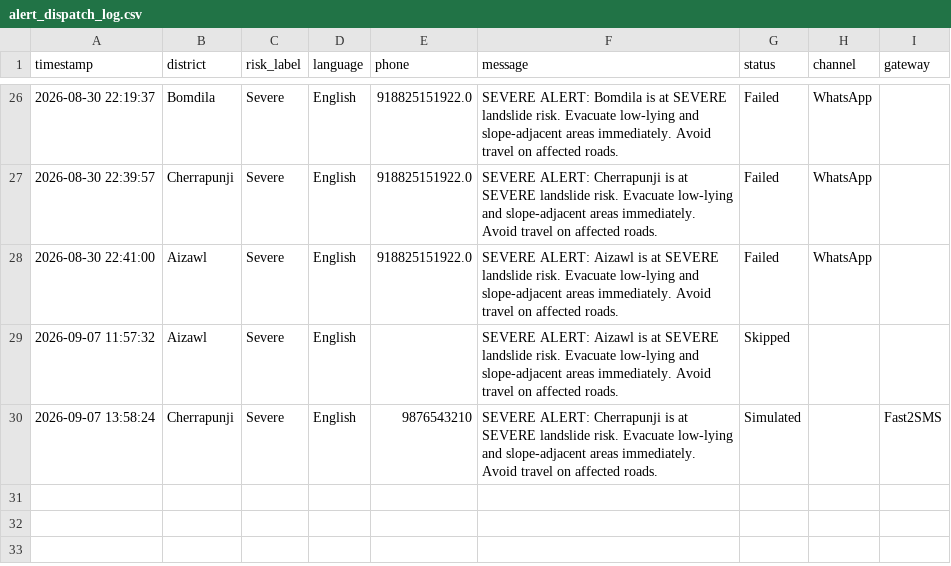
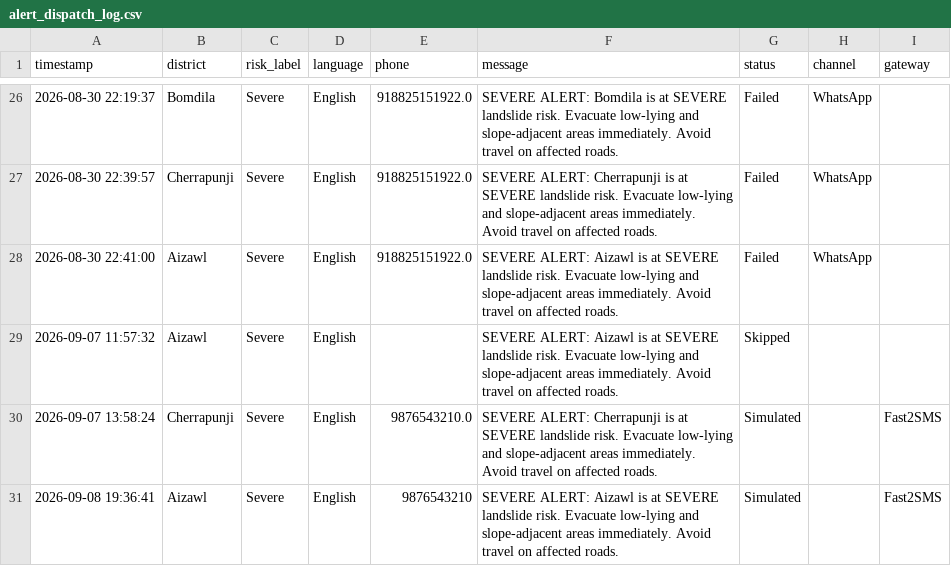
Before and after one commit to khushraj11/landslide-warning-system, a CSV file: data/alert_dispatch_log.csv, drawn as a sheet; only a part is shown, gaps mark what is left out.

```diff
--- a/data/alert_dispatch_log.csv
+++ b/data/alert_dispatch_log.csv
@@ -29,2 +29,3 @@ timestamp,district,risk_label,language,phone,message,status,channel,gateway
 2026-09-07 11:57:32,Aizawl,Severe,English,,SEVERE ALERT: Aizawl is at SEVERE landslide risk. Evacuate low-lying and slope-adjacent areas immediately. Avoid travel on affected roads.,Skipped,,
-2026-09-07 13:58:24,Cherrapunji,Severe,English,9876543210,SEVERE ALERT: Cherrapunji is at SEVERE landslide risk. Evacuate low-lying and slope-adjacent areas immediately. Avoid travel on affected roads.,Simulated,,Fast2SMS
+2026-09-07 13:58:24,Cherrapunji,Severe,English,9876543210.0,SEVERE ALERT: Cherrapunji is at SEVERE landslide risk. Evacuate low-lying and slope-adjacent areas immediately. Avoid travel on affected roads.,Simulated,,Fast2SMS
+2026-09-08 19:36:41,Aizawl,Severe,English,9876543210,SEVERE ALERT: Aizawl is at SEVERE landslide risk. Evacuate low-lying and slope-adjacent areas immediately. Avoid travel on affected roads.,Simulated,,Fast2SMS
```
Also changed, not shown: data/field_reports.csv, data/landslide_training_data.csv, 10 other files.
